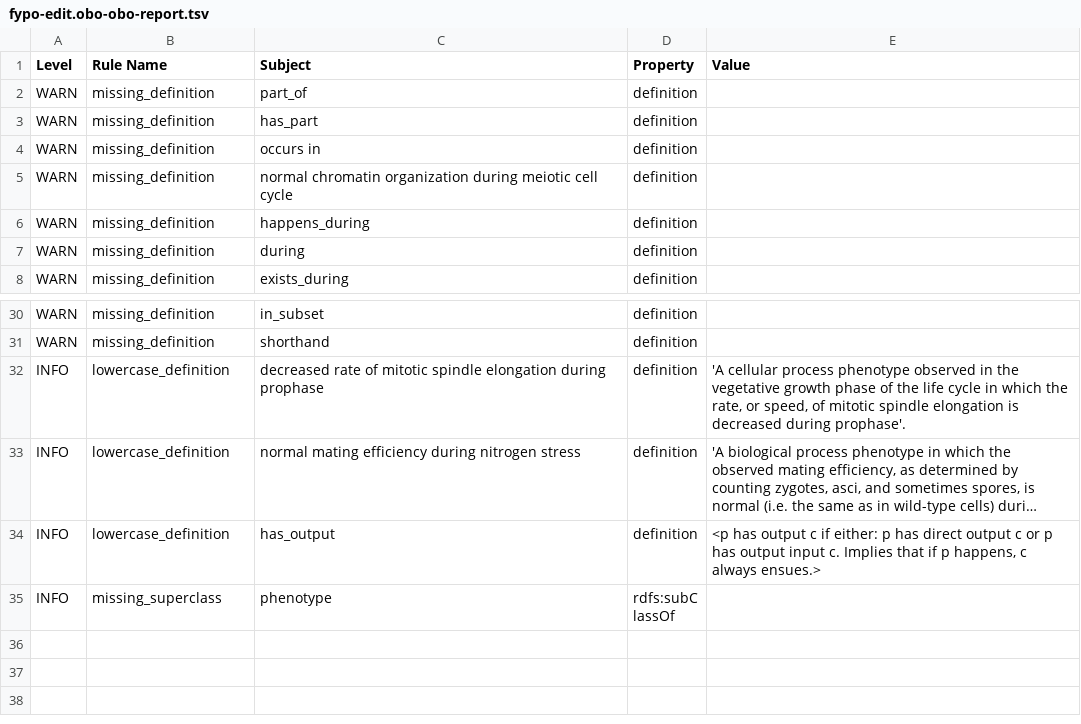
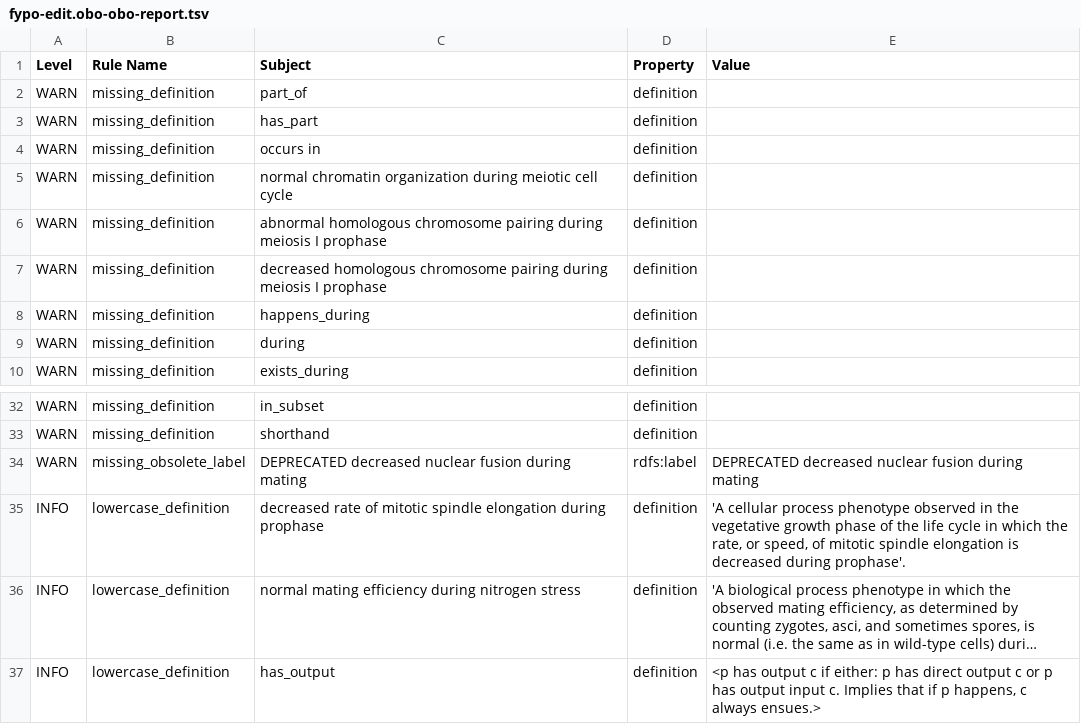
Before and after one commit to pombase/fypo, a TSV file: reports/fypo-edit.obo-obo-report.tsv, drawn as a sheet; only a part is shown, gaps mark what is left out; the shorter side is filled out with more unchanged rows; long unchanged cells end in …; the diff names each change by its address in the sheet, - before the commit and + after, or states it on an @@ line.

```diff
--- a/reports/fypo-edit.obo-obo-report.tsv
+++ b/reports/fypo-edit.obo-obo-report.tsv
+row 6: WARN | missing_definition | abnormal homologous chromosome pairing during meiosis I prophase | definition
+row 7: WARN | missing_definition | decreased homologous chromosome pairing during meiosis I prophase | definition
+row 34: WARN | missing_obsolete_label | DEPRECATED decreased nuclear fusion during mating | rdfs:label | DEPRECATED decreased nuclear fusion during mating
```
Also changed, not shown: src/ontology/reports/fypo-edit.obo-obo-report.tsv, 53 other files.
